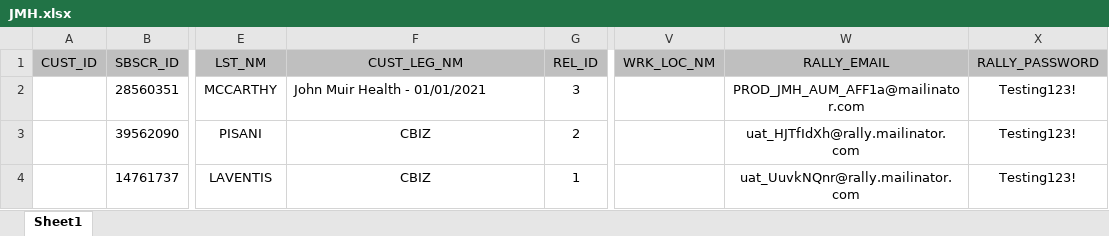
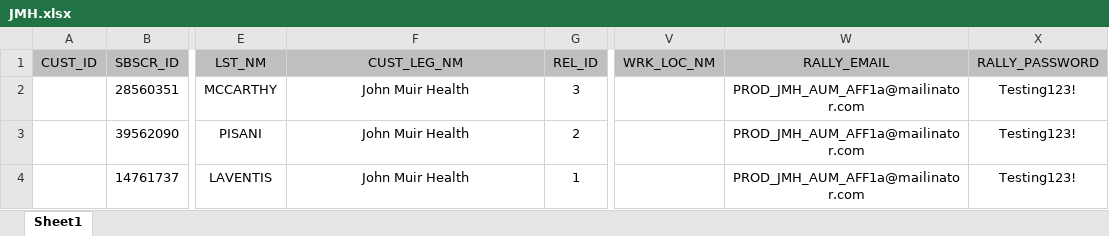
Before and after one commit to zkuang-rally/RallyMochaFramework, an Excel workbook: clientTestData/JMH.xlsx, sheet Sheet1, drawn as a sheet; only a part is shown, gaps mark what is left out; values as stored, in another font and other column widths than the file's, no borders; the diff names each change by its address in the sheet, - before the commit and + after, or states it on an @@ line.

```diff
--- a/clientTestData/JMH.xlsx (sheet Sheet1)
+++ b/clientTestData/JMH.xlsx (sheet Sheet1)
-F2 (CUST_LEG_NM): John Muir Health - 01/01/2021
+F2 (CUST_LEG_NM): John Muir Health
-F2 alignment: left
+F2 alignment: center
-F3:F4 (CUST_LEG_NM): CBIZ
+F3:F4 (CUST_LEG_NM): John Muir Health
-W3 (RALLY_EMAIL): uat_HJTfIdXh@rally.mailinator.com
+W3 (RALLY_EMAIL): PROD_JMH_AUM_AFF1a@mailinator.com
-W4 (RALLY_EMAIL): uat_UuvkNQnr@rally.mailinator.com
+W4 (RALLY_EMAIL): PROD_JMH_AUM_AFF1a@mailinator.com
```
Also changed, not shown: 8 other files.
